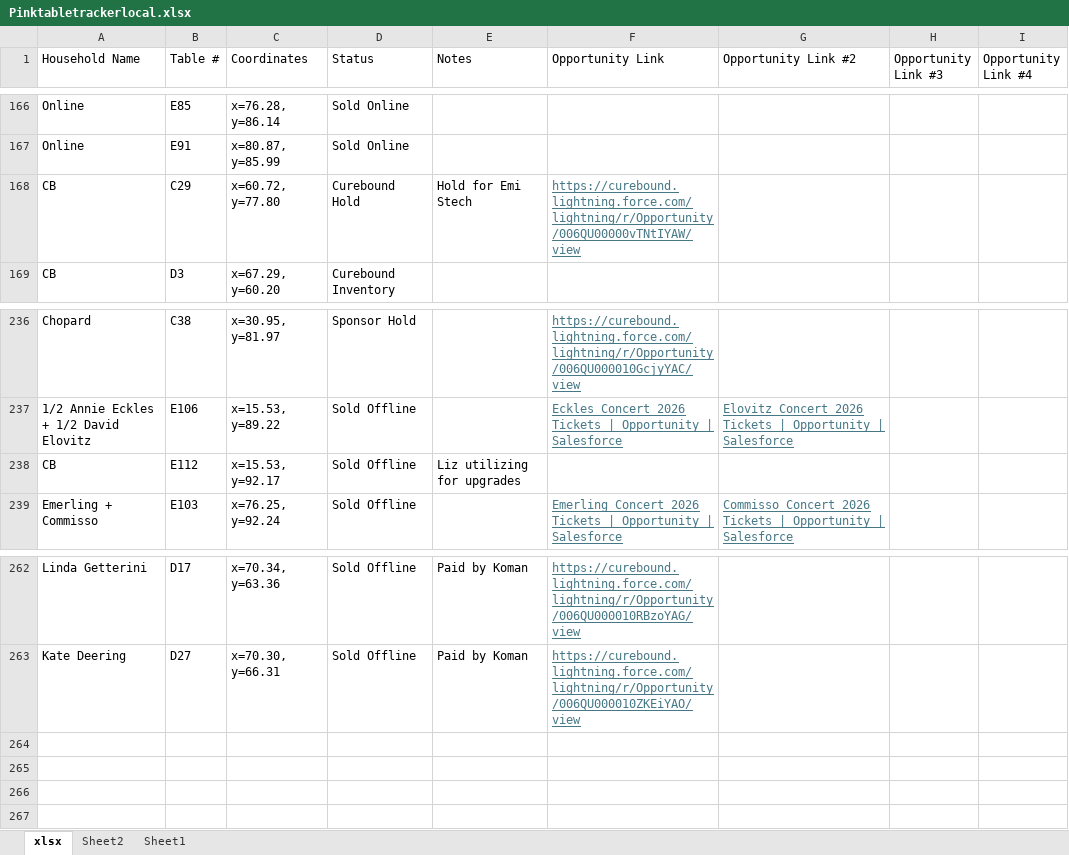
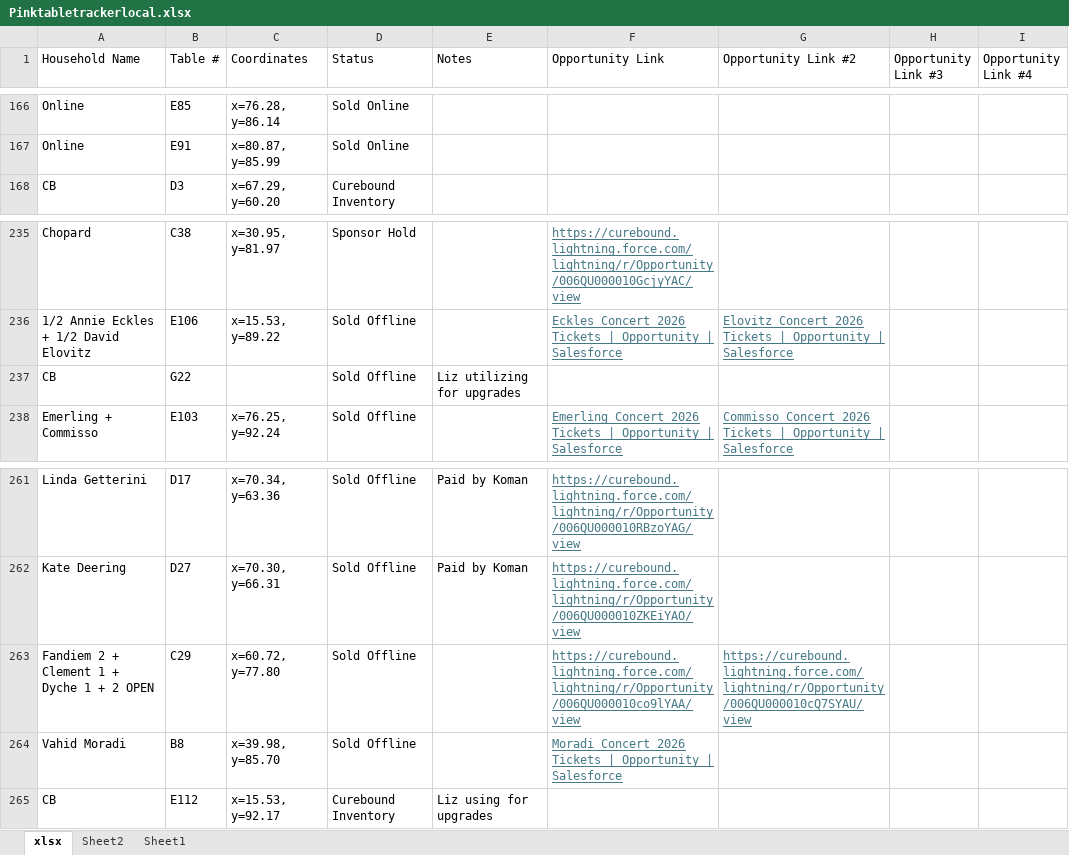
Before and after one commit to jestr-collab/TableTracker, an Excel workbook: Pinktabletrackerlocal.xlsx, sheet xlsx, drawn as a sheet; only a part is shown, gaps mark what is left out; values as stored, in another font and other column widths than the file's, no borders; removed rows and columns are numbered as before the commit, all else as after; the diff names each change by its address in the sheet, - before the commit and + after, or states it on an @@ line.

Commit message:
Update local seating data

```diff
--- a/Pinktabletrackerlocal.xlsx (sheet xlsx)
+++ b/Pinktabletrackerlocal.xlsx (sheet xlsx)
-row 168: CB | C29 | x=60.72, y=77.80 | Curebound Hold | Hold for Emi Stech | https://curebound.lightning.force.com/lightning/r/Opportunity/006QU00000vTNtIYAW/view
-B237 (Table #): E112
+B237 (Table #): G22
-C237 (Coordinates): x=15.53, y=92.17
+C237 (Coordinates): (empty)
+row 263: Fandiem 2 + Clement 1 + Dyche 1 + 2 OPEN | C29 | x=60.72, y=77.80 | Sold Offline |  | https://curebound.lightning.force.com/lightning/r/Opportunity/006QU000010co9lYAA/view | https://curebound.lightning.force.com/lightning/r/Opportunity/006QU000010cQ7SYAU/view
+row 264: Vahid Moradi | B8 | x=39.98, y=85.70 | Sold Offline |  | Moradi Concert 2026 Tickets | Opportunity | Salesforce
+row 265: CB | E112 | x=15.53, y=92.17 | Curebound Inventory | Liz using for upgrades
```
